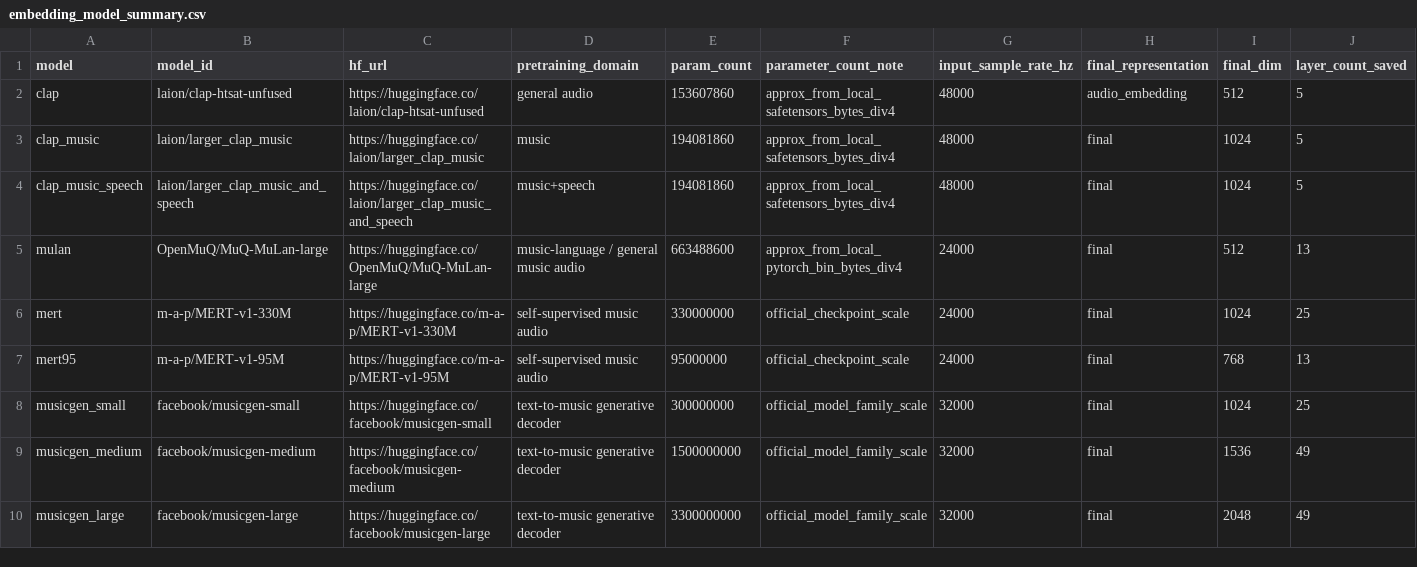
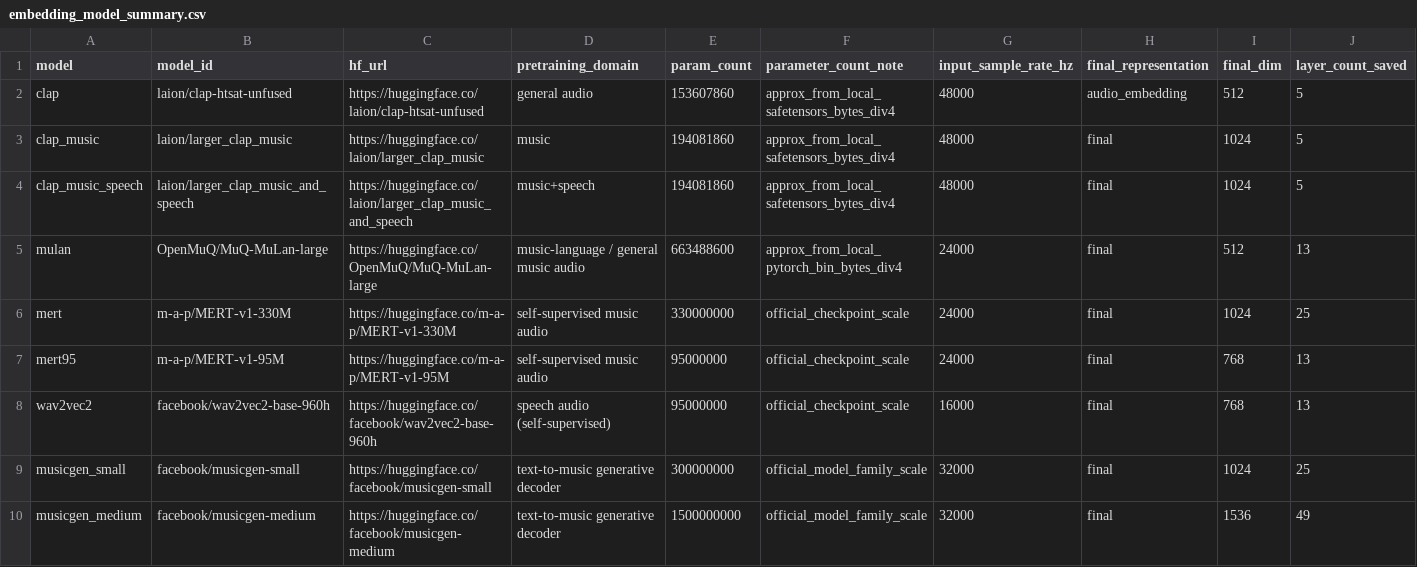
Before and after one commit to Hyunjae-Kim/music-brain-alignment, a CSV file: music_task_embed/embedding_model_summary.csv, drawn as a sheet; only a part is shown; the shorter side is filled out with more unchanged rows; rows hold the shown columns only; the diff names each change by its address in the sheet, - before the commit and + after, or states it on an @@ line.

```diff
--- a/music_task_embed/embedding_model_summary.csv
+++ b/music_task_embed/embedding_model_summary.csv
+row 8: wav2vec2 | facebook/wav2vec2-base-960h | https://huggingface.co/facebook/wav2vec2-base-960h | speech audio (self-supervised) | 95000000 | official_checkpoint_scale | 16000 | final | 768 | 13
```
Also changed, not shown: music_task_probe/probe_results_all_models/alignment_final.csv, music_task_probe/probe_results_all_models/probe_summary_final.csv, 64 other files.
